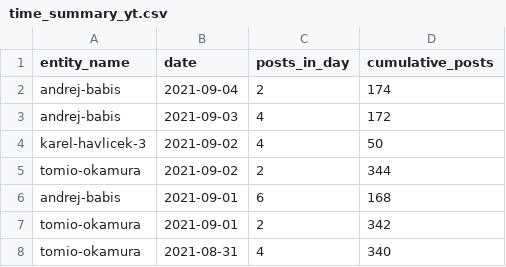
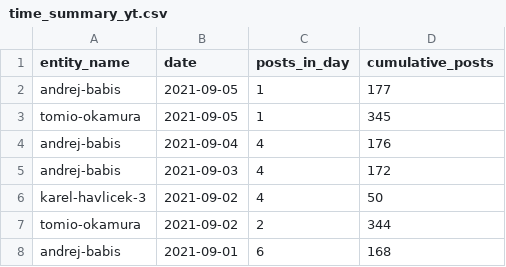
Before and after one commit to opop999/election_monitoring_social_media_communication, a CSV file: data/summary_tables/time_summary_yt.csv, drawn as a sheet; only a part is shown; the shorter side is filled out with more unchanged rows.

```diff
--- a/data/summary_tables/time_summary_yt.csv
+++ b/data/summary_tables/time_summary_yt.csv
@@ -1,3 +1,5 @@
 entity_name,date,posts_in_day,cumulative_posts
-andrej-babis,2021-09-04,2,174
+andrej-babis,2021-09-05,1,177
+tomio-okamura,2021-09-05,1,345
+andrej-babis,2021-09-04,4,176
 andrej-babis,2021-09-03,4,172
```
Also changed, not shown: data/summary_tables/time_summary_fb.csv, data/summary_tables/time_summary_tw.csv, 34 other files.
